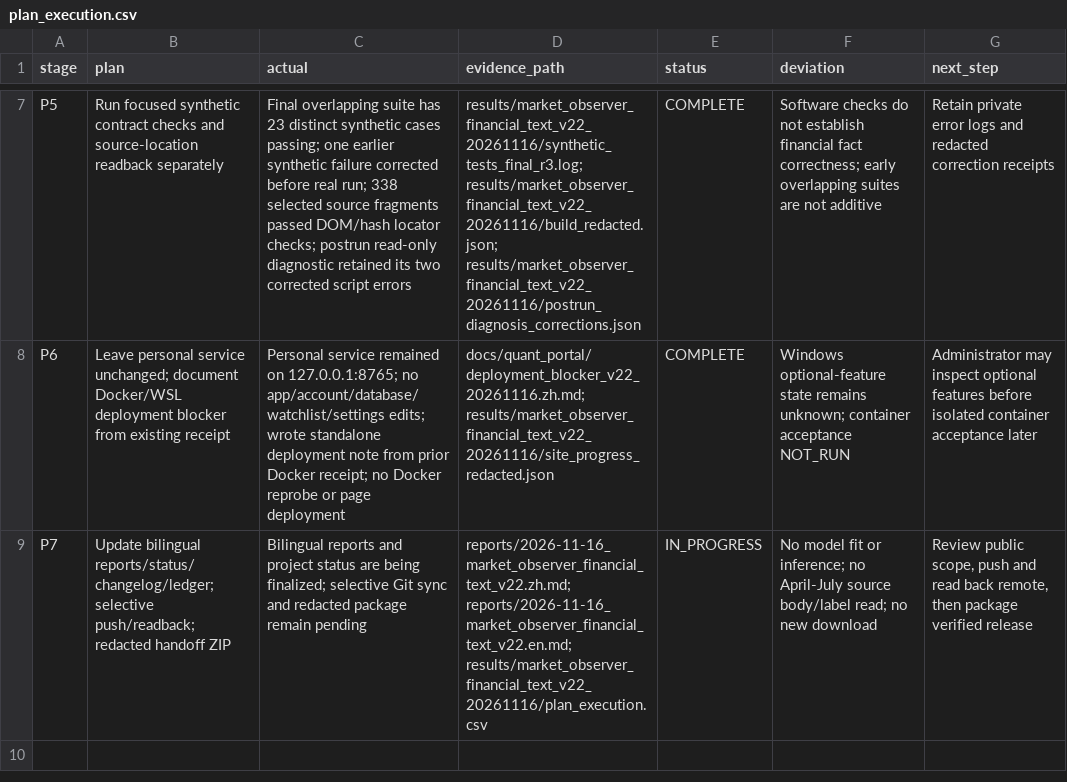
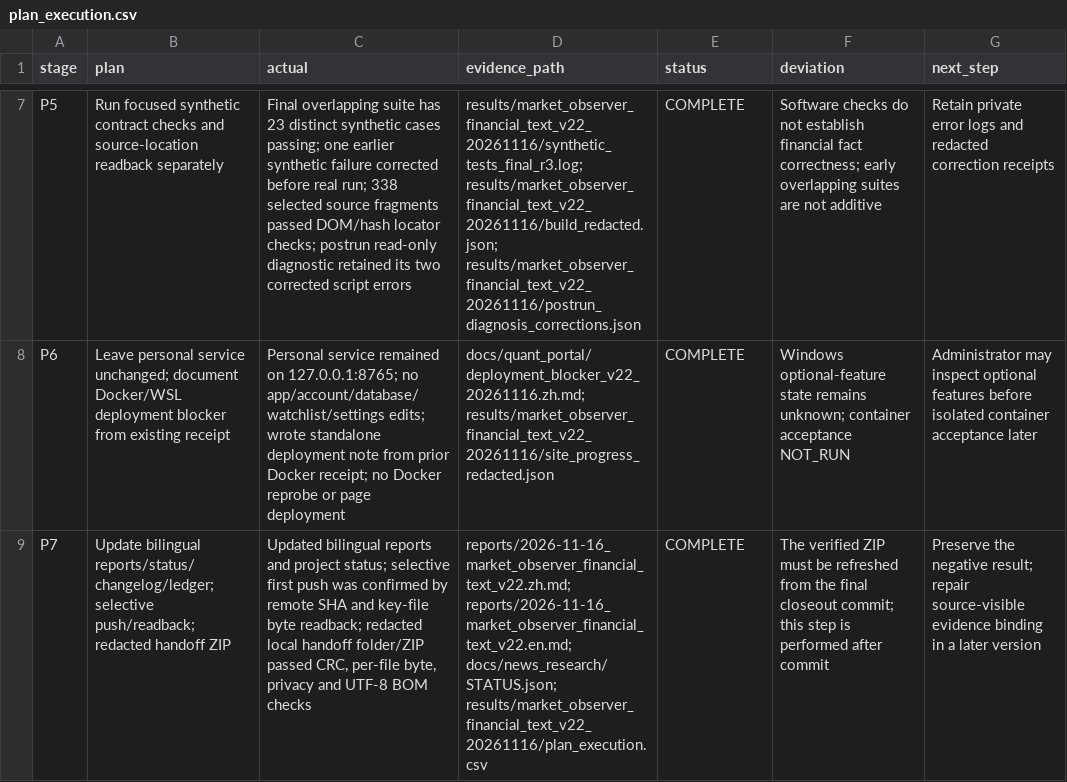
Before and after one commit to wuzhuheng007-spec/financial-text-embedding-stability, a CSV file: results/market_observer_financial_text_v22_20261116/plan_execution.csv, drawn as a sheet; only a part is shown, gaps mark what is left out; the diff names each change by its address in the sheet, - before the commit and + after, or states it on an @@ line.

Commit message:
Record verified v2.2 sync and handoff status

```diff
--- a/results/market_observer_financial_text_v22_20261116/plan_execution.csv
+++ b/results/market_observer_financial_text_v22_20261116/plan_execution.csv
-C9 (actual): Bilingual reports and project status are being finalized; selective Git sync and redacted package remain pending
+C9 (actual): Updated bilingual reports and project status; selective first push was confirmed by remote SHA and key-file byte readback; redacted local handoff folder/ZIP passed CRC, per-file byte, privacy and UTF-8 BOM checks
-D9 (evidence_path): reports/2026-11-16_market_observer_financial_text_v22.zh.md; reports/2026-11-16_market_observer_financial_text_v22.en.md; results/market_observer_financial_text_v22_20261116/plan_execution.csv
+D9 (evidence_path): reports/2026-11-16_market_observer_financial_text_v22.zh.md; reports/2026-11-16_market_observer_financial_text_v22.en.md; docs/news_research/STATUS.json; results/market_observer_financial_text_v22_20261116/plan_execution.csv
-E9 (status): IN_PROGRESS
+E9 (status): COMPLETE
-F9 (deviation): No model fit or inference; no April-July source body/label read; no new download
+F9 (deviation): The verified ZIP must be refreshed from the final closeout commit; this step is performed after commit
-G9 (next_step): Review public scope, push and read back remote, then package verified release
+G9 (next_step): Preserve the negative result; repair source-visible evidence binding in a later version
```
Also changed, not shown: 4 other files.
